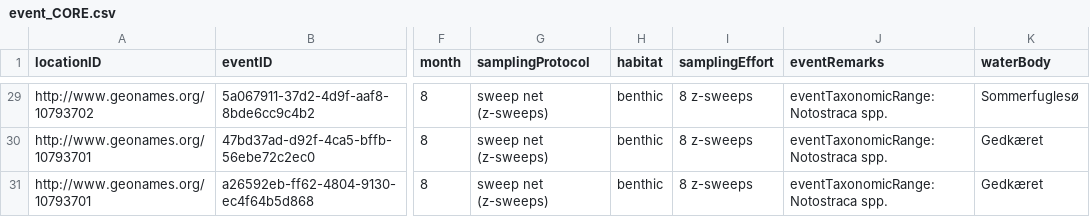
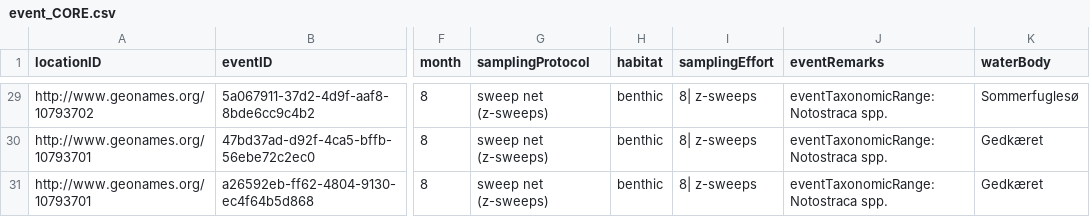
Before and after one commit to AshwinAgrawal16/DwC, a CSV file: exsample_Z-sweeps.lepidurus/event_CORE.csv, drawn as a sheet; only a part is shown, gaps mark what is left out; the diff covers the shown part only; the diff names each change by its address in the sheet, - before the commit and + after, or states it on an @@ line.

```diff
--- a/exsample_Z-sweeps.lepidurus/event_CORE.csv
+++ b/exsample_Z-sweeps.lepidurus/event_CORE.csv
-I29:I31 (samplingEffort): 8 z-sweeps
+I29:I31 (samplingEffort): 8| z-sweeps
```
Also changed, not shown: 23 edited cells elsewhere in this file, exsample_Z-sweeps.lepidurus/DwC_remarks.csv, exsample_Z-sweeps.lepidurus/occurrence_EXTENTION.csv, 2 other files.
